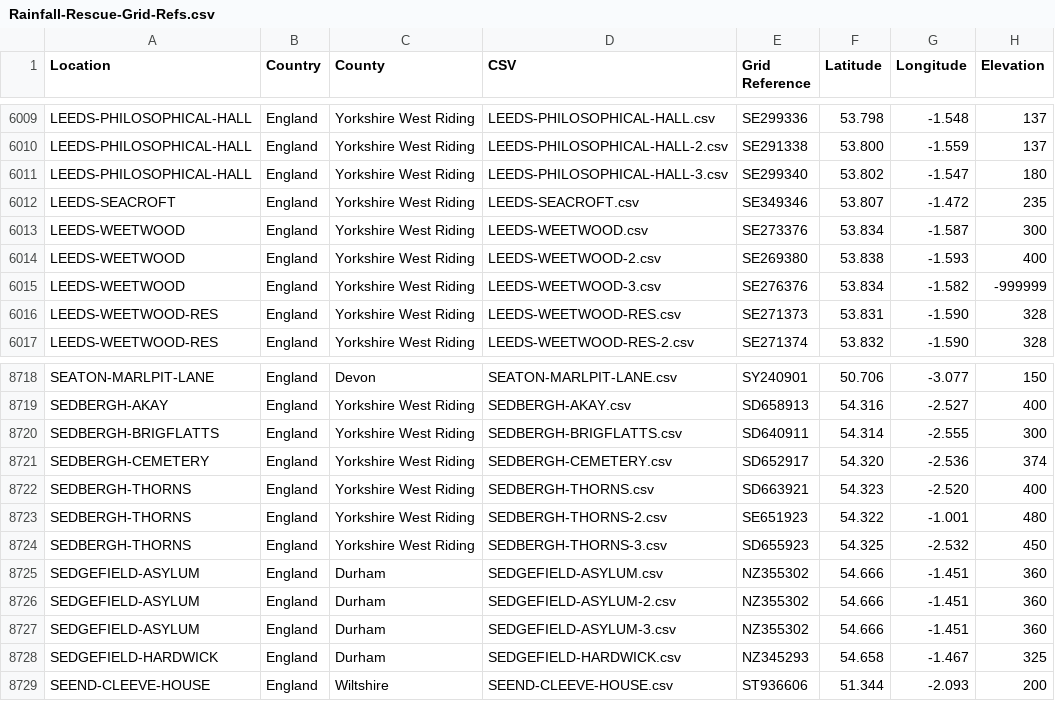
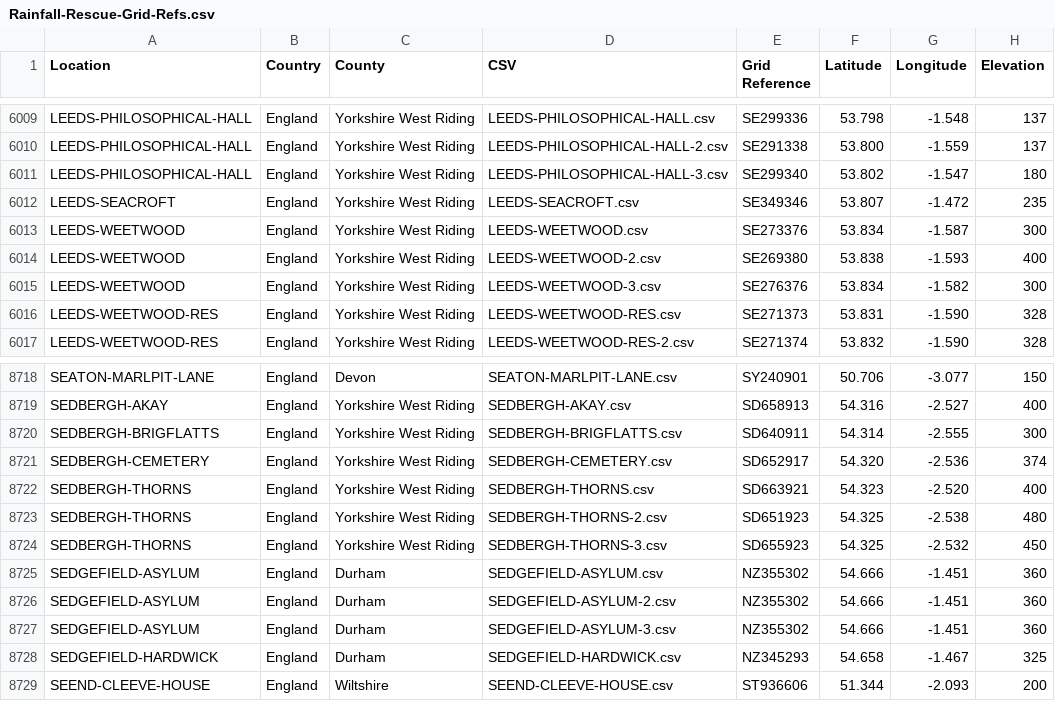
Before and after one commit to rjmeats/BritishRainfall, a CSV file: Locations/Rainfall-Rescue-Grid-Refs.csv, drawn as a sheet; only a part is shown, gaps mark what is left out.

```diff
--- a/Locations/Rainfall-Rescue-Grid-Refs.csv
+++ b/Locations/Rainfall-Rescue-Grid-Refs.csv
@@ -6014,3 +6014,3 @@ LEEDS-WEETWOOD,England,Yorkshire West Riding,LEEDS-WEETWOOD.csv,SE273376,53.834,
 LEEDS-WEETWOOD,England,Yorkshire West Riding,LEEDS-WEETWOOD-2.csv,SE269380,53.838,-1.593,400
-LEEDS-WEETWOOD,England,Yorkshire West Riding,LEEDS-WEETWOOD-3.csv,SE276376,53.834,-1.582,-999999
+LEEDS-WEETWOOD,England,Yorkshire West Riding,LEEDS-WEETWOOD-3.csv,SE276376,53.834,-1.582,300
 LEEDS-WEETWOOD-RES,England,Yorkshire West Riding,LEEDS-WEETWOOD-RES.csv,SE271373,53.831,-1.590,328
@@ -8722,3 +8722,3 @@ SEDBERGH-CEMETERY,England,Yorkshire West Riding,SEDBERGH-CEMETERY.csv,SD652917,5
 SEDBERGH-THORNS,England,Yorkshire West Riding,SEDBERGH-THORNS.csv,SD663921,54.323,-2.520,400
-SEDBERGH-THORNS,England,Yorkshire West Riding,SEDBERGH-THORNS-2.csv,SE651923,54.322,-1.001,480
+SEDBERGH-THORNS,England,Yorkshire West Riding,SEDBERGH-THORNS-2.csv,SD651923,54.325,-2.538,480
 SEDBERGH-THORNS,England,Yorkshire West Riding,SEDBERGH-THORNS-3.csv,SD655923,54.325,-2.532,450
```
Also changed, not shown: Locations/Rainfall-Rescue-Concatenation-Summary.csv, 8 other files.
